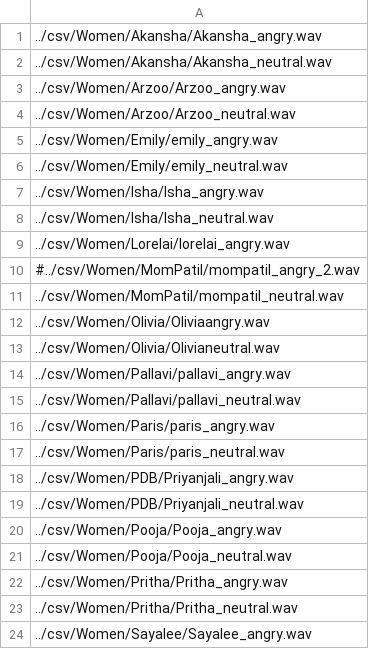
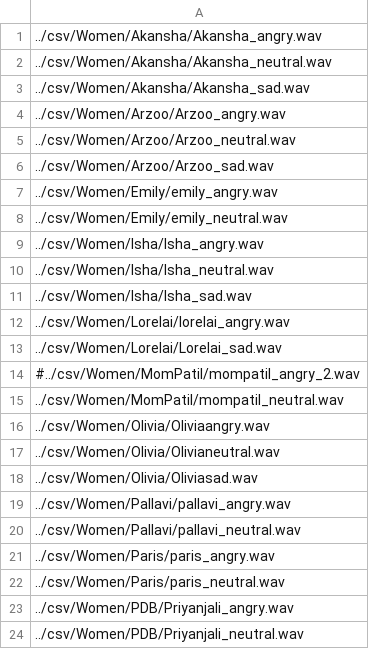
Before and after one commit to dipack95/python_prosodizer, a CSV file: Docs/filenames/women_filenames.csv, drawn as a sheet; only a part is shown; the shorter side is filled out with more unchanged rows; the diff covers the shown part only; the diff names each change by its address in the sheet, - before the commit and + after, or states it on an @@ line.

```diff
--- a/Docs/filenames/women_filenames.csv
+++ b/Docs/filenames/women_filenames.csv
+row 3: ../csv/Women/Akansha/Akansha_sad.wav
+row 6: ../csv/Women/Arzoo/Arzoo_sad.wav
+row 11: ../csv/Women/Isha/Isha_sad.wav
+row 13: ../csv/Women/Lorelai/Lorelai_sad.wav
+row 18: ../csv/Women/Olivia/Oliviasad.wav
```
Also changed, not shown: 9 added rows and 1 edited cell elsewhere in this file, Docs/filenames/men_filenames.csv, 9 other files.
